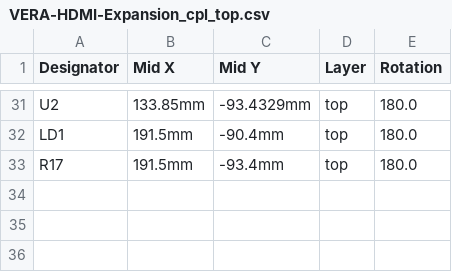
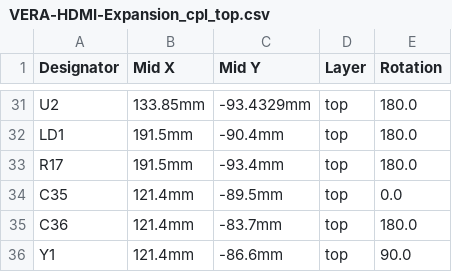
Before and after one commit to gianlucarenzi/Vera-HDMI-Expansion, a CSV file: VERA-HDMI-Expansion_cpl_top.csv, drawn as a sheet; only a part is shown, gaps mark what is left out; the diff names each change by its address in the sheet, - before the commit and + after, or states it on an @@ line.

```diff
--- a/VERA-HDMI-Expansion_cpl_top.csv
+++ b/VERA-HDMI-Expansion_cpl_top.csv
+row 34: C35 | 121.4mm | -89.5mm | top | 0.0
+row 35: C36 | 121.4mm | -83.7mm | top | 180.0
+row 36: Y1 | 121.4mm | -86.6mm | top | 90.0
```
Also changed, not shown: 11 other files.
